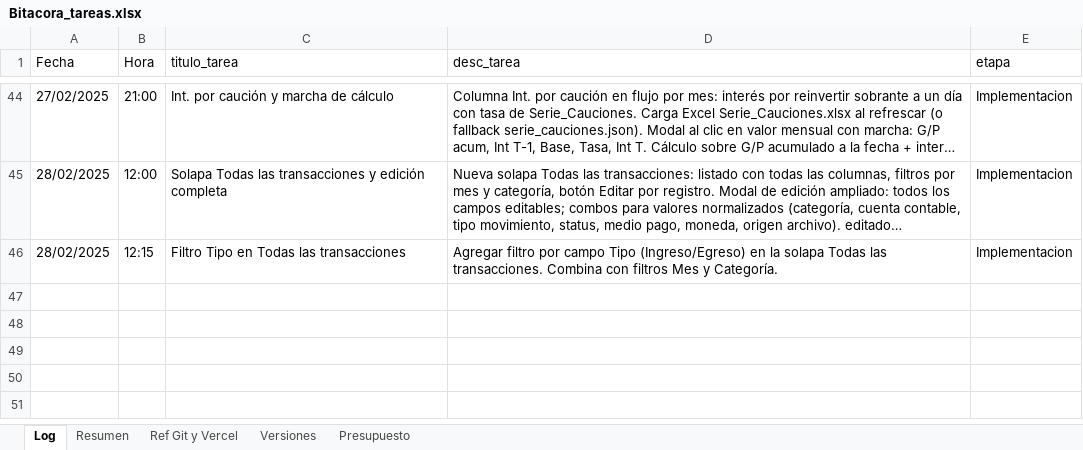
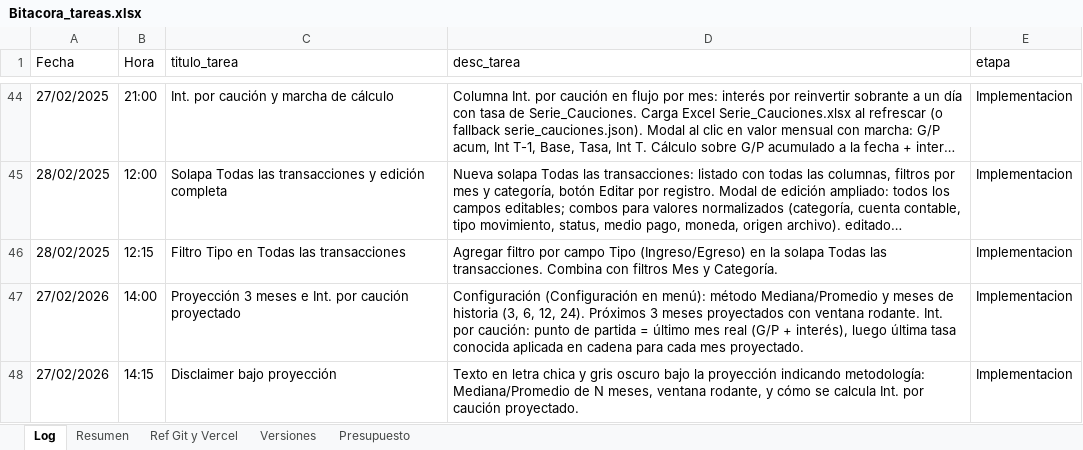
Before and after one commit to lucasbustosmartin-coder/fornitalia, an Excel workbook: Bitacora_tareas.xlsx, sheet Log, drawn as a sheet; only a part is shown, gaps mark what is left out; long unchanged cells end in …; values as stored, in another font and other column widths than the file's, no borders; the diff names each change by its address in the sheet, - before the commit and + after, or states it on an @@ line.

```diff
--- a/Bitacora_tareas.xlsx (sheet Log)
+++ b/Bitacora_tareas.xlsx (sheet Log)
+row 47: 27/02/2026 | 14:00 | Proyección 3 meses e Int. por caución proyectado | Configuración (Configuración en menú): método Mediana/Promedio y meses de historia (3, 6, 12, 24). Próximos 3 meses proyectados con ventana rodante. Int. por caución: punto de partida = último mes real (G/P + interés), luego última tasa conocida aplicada en cadena para cada mes proyectado. | Implementacion
+row 48: 27/02/2026 | 14:15 | Disclaimer bajo proyección | Texto en letra chica y gris oscuro bajo la proyección indicando metodología: Mediana/Promedio de N meses, ventana rodante, y cómo se calcula Int. por caución proyectado. | Implementacion
```
Also changed, not shown: sheet Resumen, sheet Versiones, 2 other files.
